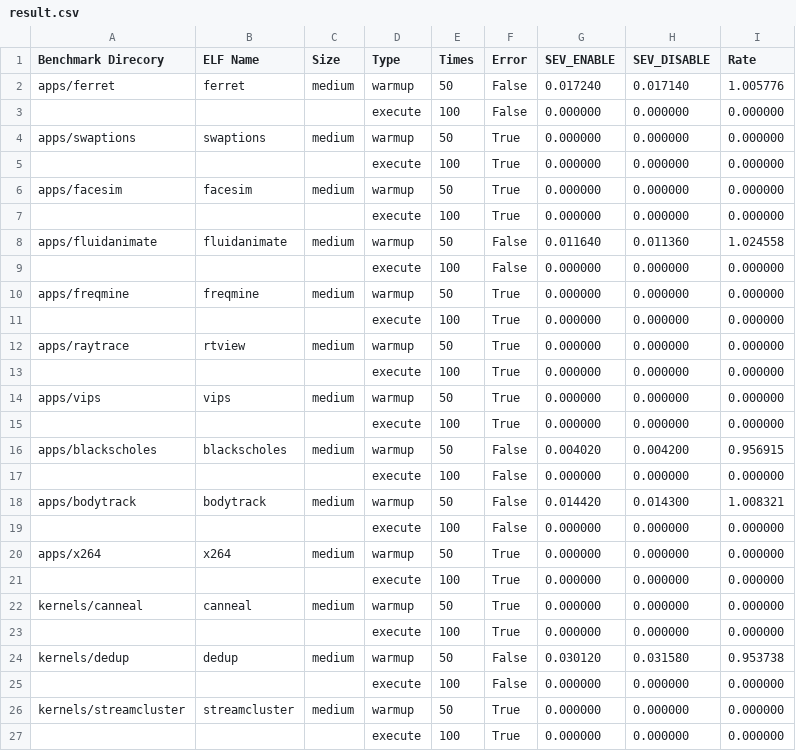
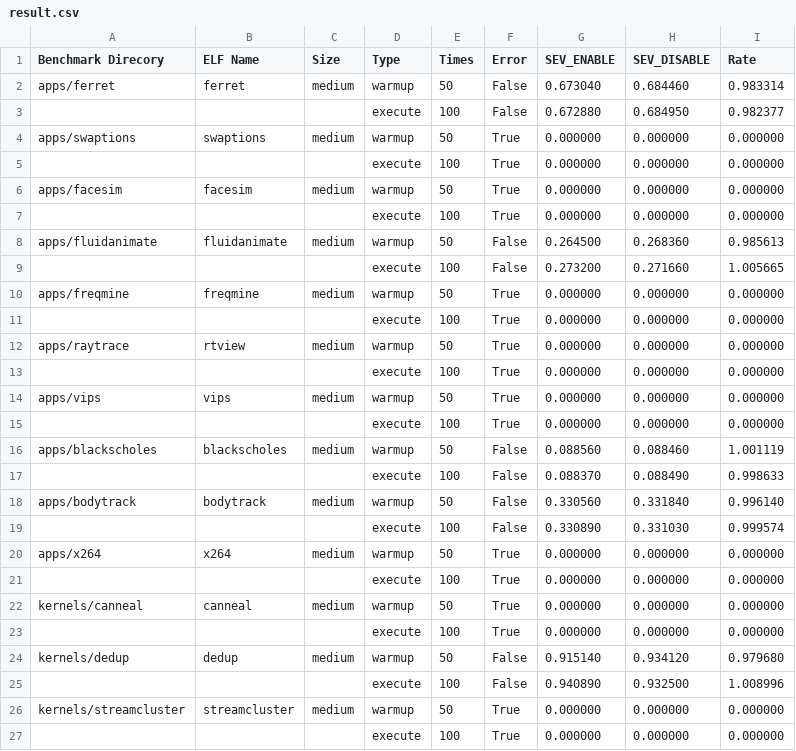
Before and after one commit to whalefffall/Performance-Test, a CSV file: result.csv, drawn as a sheet.

```diff
--- a/result.csv
+++ b/result.csv
@@ -1,4 +1,4 @@
 Benchmark Direcory,ELF Name,Size,Type,Times,Error,SEV_ENABLE, SEV_DISABLE, Rate
-apps/ferret, ferret, medium, warmup, 50, False,0.017240, 0.017140, 1.005776
- , , , execute,100, False,0.000000, 0.000000, 0.000000
+apps/ferret, ferret, medium, warmup, 50, False,0.673040, 0.684460, 0.983314
+ , , , execute,100, False,0.672880, 0.684950, 0.982377
 apps/swaptions, swaptions, medium, warmup, 50, True,0.000000, 0.000000, 0.000000
@@ -7,4 +7,4 @@ apps/facesim, facesim, medium, warmup, 50, True,0.000000, 0.000000, 0.000000
  , , , execute,100, True,0.000000, 0.000000, 0.000000
-apps/fluidanimate, fluidanimate, medium, warmup, 50, False,0.011640, 0.011360, 1.024558
- , , , execute,100, False,0.000000, 0.000000, 0.000000
+apps/fluidanimate, fluidanimate, medium, warmup, 50, False,0.264500, 0.268360, 0.985613
+ , , , execute,100, False,0.273200, 0.271660, 1.005665
 apps/freqmine, freqmine, medium, warmup, 50, True,0.000000, 0.000000, 0.000000
@@ -15,6 +15,6 @@ apps/vips, vips, medium, warmup, 50, True,0.000000, 0.000000, 0.000000
  , , , execute,100, True,0.000000, 0.000000, 0.000000
-apps/blackscholes, blackscholes, medium, warmup, 50, False,0.004020, 0.004200, 0.956915
- , , , execute,100, False,0.000000, 0.000000, 0.000000
-apps/bodytrack, bodytrack, medium, warmup, 50, False,0.014420, 0.014300, 1.008321
- , , , execute,100, False,0.000000, 0.000000, 0.000000
+apps/blackscholes, blackscholes, medium, warmup, 50, False,0.088560, 0.088460, 1.001119
+ , , , execute,100, False,0.088370, 0.088490, 0.998633
+apps/bodytrack, bodytrack, medium, warmup, 50, False,0.330560, 0.331840, 0.996140
+ , , , execute,100, False,0.330890, 0.331030, 0.999574
 apps/x264, x264, medium, warmup, 50, True,0.000000, 0.000000, 0.000000
@@ -23,4 +23,4 @@ kernels/canneal, canneal, medium, warmup, 50, True,0.000000, 0.000000, 0.000000
  , , , execute,100, True,0.000000, 0.000000, 0.000000
-kernels/dedup, dedup, medium, warmup, 50, False,0.030120, 0.031580, 0.953738
- , , , execute,100, False,0.000000, 0.000000, 0.000000
+kernels/dedup, dedup, medium, warmup, 50, False,0.915140, 0.934120, 0.979680
+ , , , execute,100, False,0.940890, 0.932500, 1.008996
 kernels/streamcluster, streamcluster, medium, warmup, 50, True,0.000000, 0.000000, 0.000000
```
Also changed, not shown: 58 other files.
